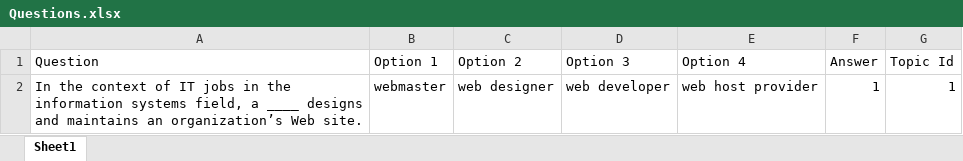
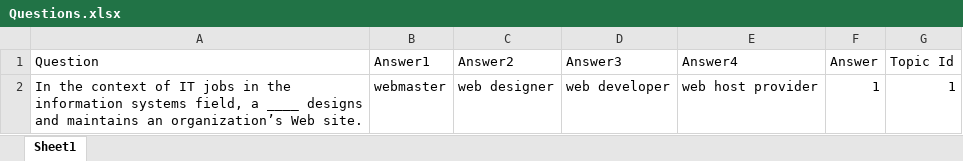
Before and after one commit to Taelo1829/tyrostudy, an Excel workbook: Questions.xlsx, sheet Sheet1, drawn as a sheet; values as stored, in another font and other column widths than the file's, no borders; the diff names each change by its address in the sheet, - before the commit and + after, or states it on an @@ line.

Commit message:
worked on questions

```diff
--- a/Questions.xlsx (sheet Sheet1)
+++ b/Questions.xlsx (sheet Sheet1)
-B1: Option 1
+B1: Answer1
-C1: Option 2
+C1: Answer2
-D1: Option 3
+D1: Answer3
-E1: Option 4
+E1: Answer4
```
Also changed, not shown: 6 other files.
